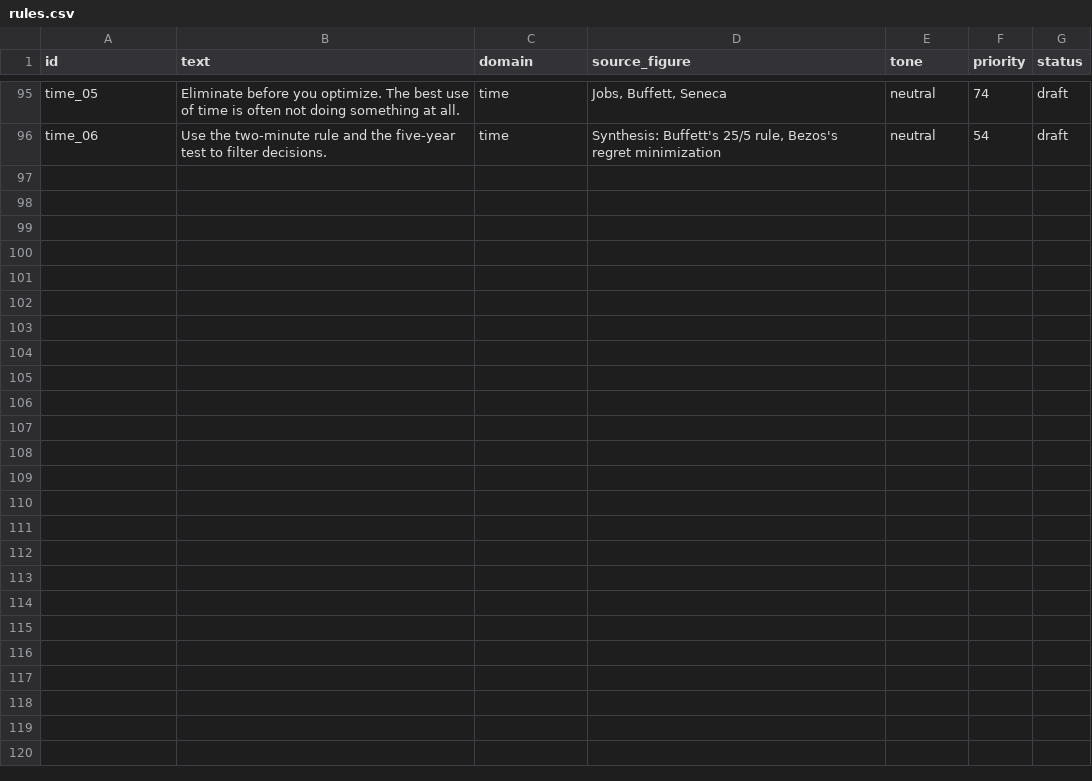
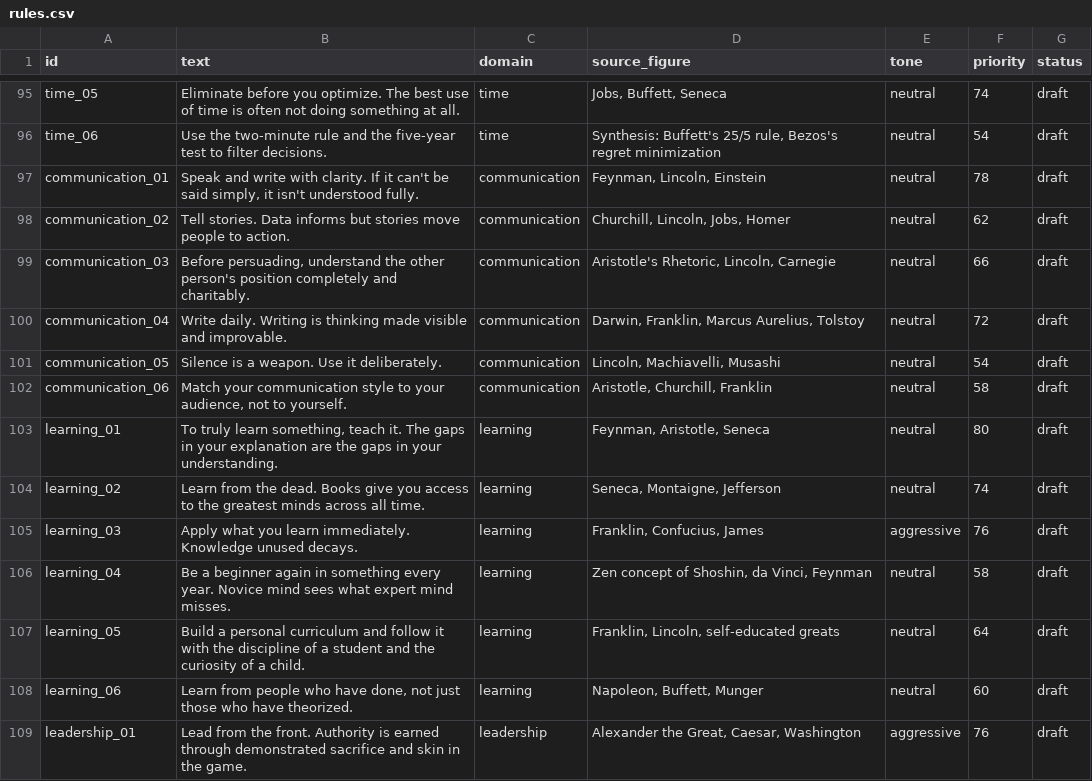
Before and after one commit to DhanushSaiNV/DavosSeaworth, a CSV file: content/rules.csv, drawn as a sheet; only a part is shown, gaps mark what is left out; the diff covers the shown part only; the diff names each change by its address in the sheet, - before the commit and + after, or states it on an @@ line.

Commit message:
BG-03 Step 4: draft rules for domains 13-16 — library complete (120 rules, all DRAFT)
Per-domain working files: communication 6, learning 6, leadership 7,
habits 6 = 25 (grand total 120 across all 16 approved domains).

- targets met: 120 >= 100 rules; every domain >= 6 (minimum 6: purpose,
  spirituality, time, communication, learning, habits); 107 distinct figure
  names (>= 50).
- tone anchors: habits "Never miss twice" aggressive 86 (the core habit-
  recovery rule, aligned with the accountability loop); learning
  "Apply what you learn immediately" aggressive 76; leadership mostly
  neutral; communication fully neutral (method domain).

Assembled content/rules.csv: 120 rows, all status=draft; validator PASSED
(rules.csv 120 rows OK, exemplars.csv 5 rows OK). Zero rows seeded.

Governing refs: FP-BG BG-03 Step 4; FP-BG-PLAN Step 4; PRD §2; D17;
TECH-SPECS §3.3; AGENTS §8.4.

```diff
--- a/content/rules.csv
+++ b/content/rules.csv
+row 97: communication_01 | Speak and write with clarity. If it can't be said simply, it isn't understood fully. | communication | Feynman, Lincoln, Einstein | neutral | 78 | draft
+row 98: communication_02 | Tell stories. Data informs but stories move people to action. | communication | Churchill, Lincoln, Jobs, Homer | neutral | 62 | draft
+row 99: communication_03 | Before persuading, understand the other person's position completely and charitably. | communication | Aristotle's Rhetoric, Lincoln, Carnegie | neutral | 66 | draft
+row 100: communication_04 | Write daily. Writing is thinking made visible and improvable. | communication | Darwin, Franklin, Marcus Aurelius, Tolstoy | neutral | 72 | draft
+row 101: communication_05 | Silence is a weapon. Use it deliberately. | communication | Lincoln, Machiavelli, Musashi | neutral | 54 | draft
+row 102: communication_06 | Match your communication style to your audience, not to yourself. | communication | Aristotle, Churchill, Franklin | neutral | 58 | draft
+row 103: learning_01 | To truly learn something, teach it. The gaps in your explanation are the gaps in your understanding. | learning | Feynman, Aristotle, Seneca | neutral | 80 | draft
+row 104: learning_02 | Learn from the dead. Books give you access to the greatest minds across all time. | learning | Seneca, Montaigne, Jefferson | neutral | 74 | draft
+row 105: learning_03 | Apply what you learn immediately. Knowledge unused decays. | learning | Franklin, Confucius, James | aggressive | 76 | draft
+row 106: learning_04 | Be a beginner again in something every year. Novice mind sees what expert mind misses. | learning | Zen concept of Shoshin, da Vinci, Feynman | neutral | 58 | draft
+row 107: learning_05 | Build a personal curriculum and follow it with the discipline of a student and the curiosity of a child. | learning | Franklin, Lincoln, self-educated greats | neutral | 64 | draft
+row 108: learning_06 | Learn from people who have done, not just those who have theorized. | learning | Napoleon, Buffett, Munger | neutral | 60 | draft
+row 109: leadership_01 | Lead from the front. Authority is earned through demonstrated sacrifice and skin in the game. | leadership | Alexander the Great, Caesar, Washington | aggressive | 76 | draft
```
Also changed, not shown: 12 added rows elsewhere in this file, 5 other files.
